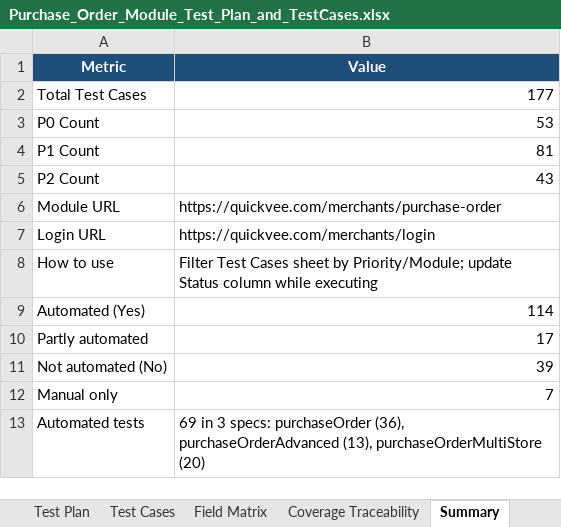
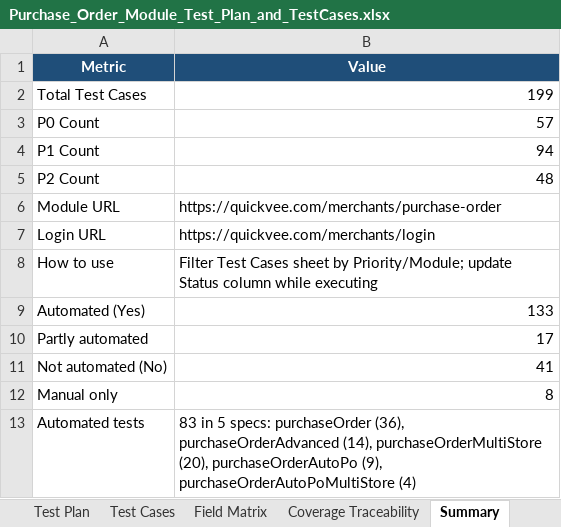
Before and after one commit to VivekD227/Quickvee_Web, an Excel workbook: Purchase_Order_Module_Test_Plan_and_TestCases.xlsx, sheet Summary, drawn as a sheet; values as stored, in another font and other column widths than the file's, no borders; the diff names each change by its address in the sheet, - before the commit and + after, or states it on an @@ line.

```diff
--- a/Purchase_Order_Module_Test_Plan_and_TestCases.xlsx (sheet Summary)
+++ b/Purchase_Order_Module_Test_Plan_and_TestCases.xlsx (sheet Summary)
-B2 (Value): 177
+B2 (Value): 199
-B3 (Value): 53
+B3 (Value): 57
-B4 (Value): 81
+B4 (Value): 94
-B5 (Value): 43
+B5 (Value): 48
-B9 (Value): 114
+B9 (Value): 133
-B11 (Value): 39
+B11 (Value): 41
-B12 (Value): 7
+B12 (Value): 8
-B13 (Value): 69 in 3 specs: purchaseOrder (36), purchaseOrderAdvanced (13), purchaseOrderMultiStore (20)
+B13 (Value): 83 in 5 specs: purchaseOrder (36), purchaseOrderAdvanced (14), purchaseOrderMultiStore (20), purchaseOrderAutoPo (9), purchaseOrderAutoPoMultiStore (4)
```
Also changed, not shown: sheet Test Cases, sheet Coverage Traceability, sheet Test Plan, 6 other files.
